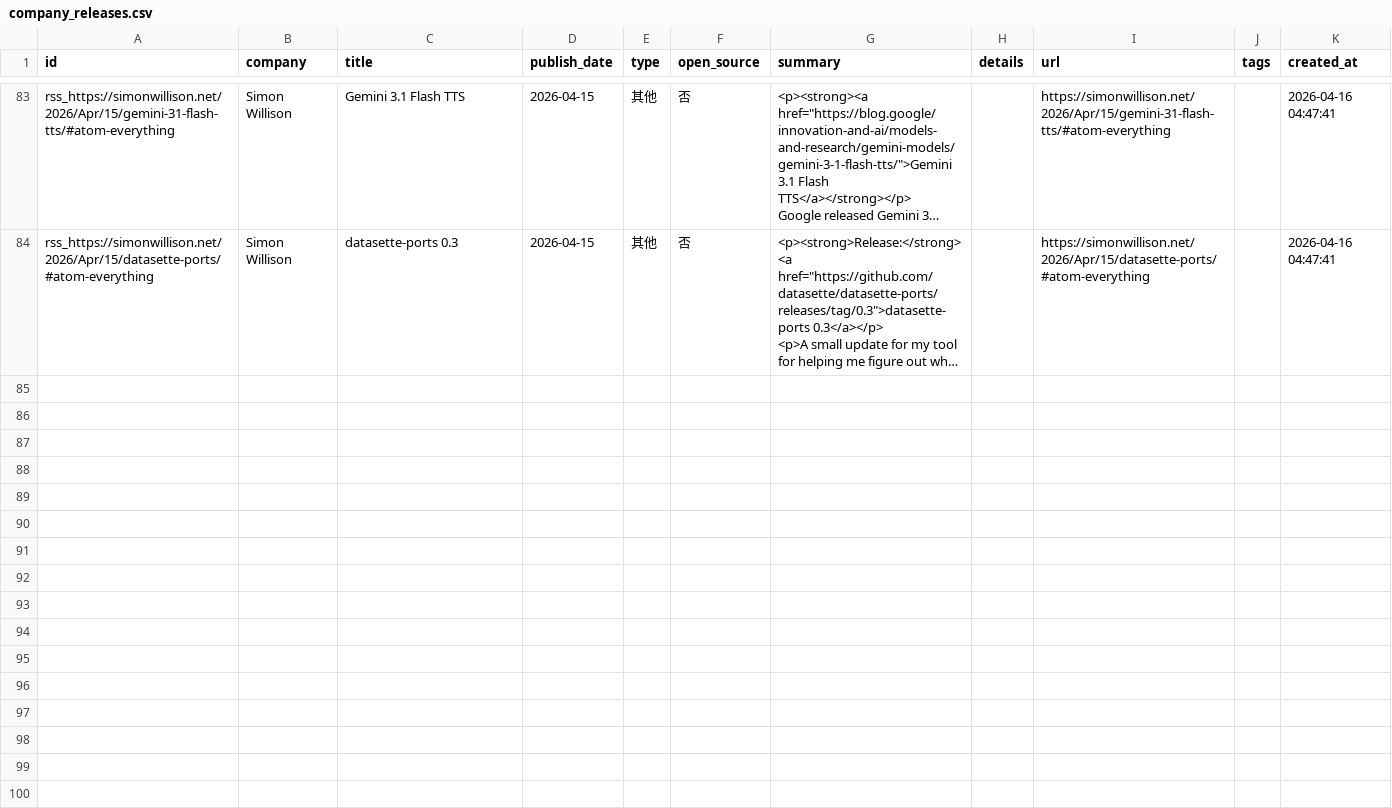
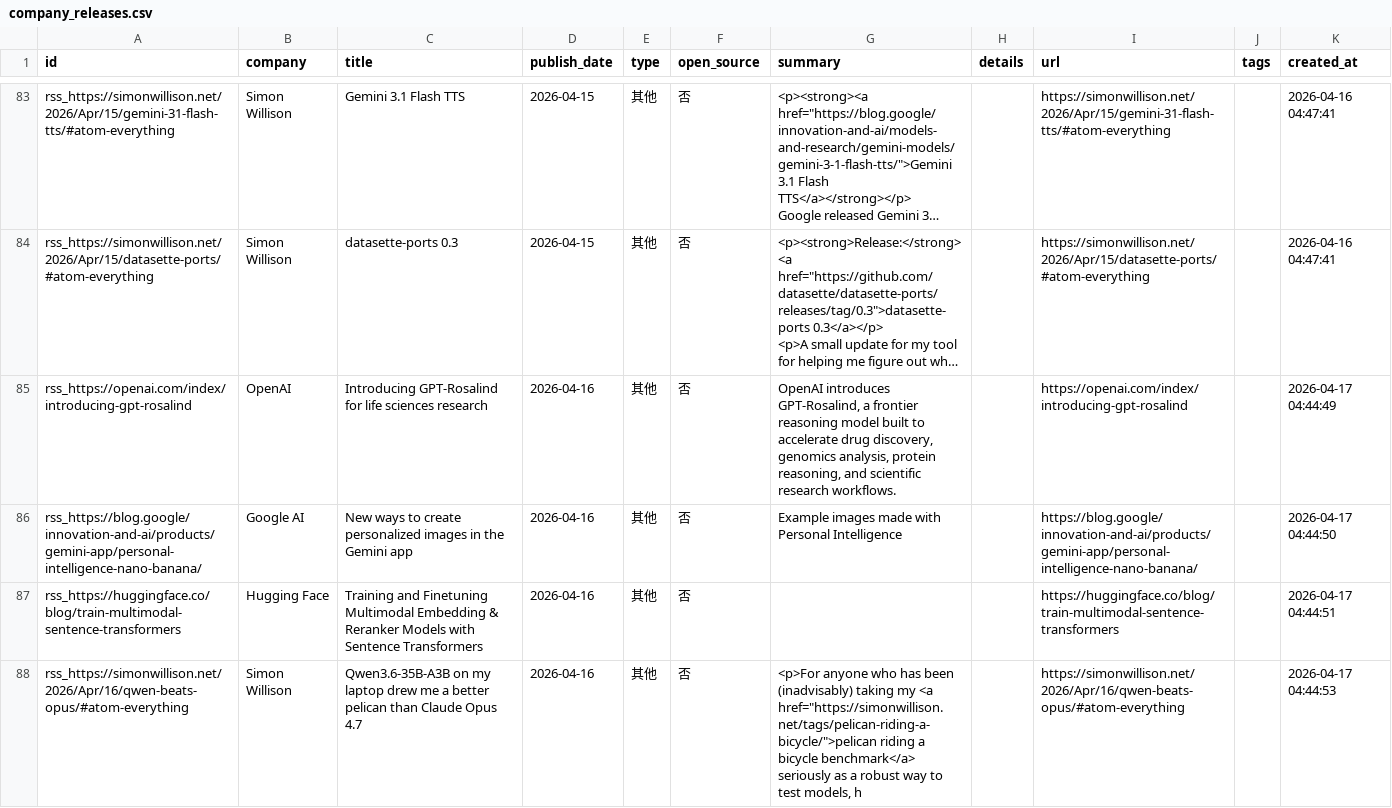
Before and after one commit to nottobeaproblem/github-trend-monitor, a CSV file: data/company_releases.csv, drawn as a sheet; only a part is shown, gaps mark what is left out; long unchanged cells end in …; the diff names each change by its address in the sheet, - before the commit and + after, or states it on an @@ line.

```diff
--- a/data/company_releases.csv
+++ b/data/company_releases.csv
+row 85: rss_https://openai.com/index/introducing-gpt-rosalind | OpenAI | Introducing GPT-Rosalind for life sciences research | 2026-04-16 | 其他 | 否 | OpenAI introduces GPT-Rosalind, a frontier reasoning model built to accelerate drug discovery, genomics analysis, protein reasoning, and scientific research workflows. |  | https://openai.com/index/introducing-gpt-rosalind |  | 2026-04-17 04:44:49
+row 86: rss_https://blog.google/innovation-and-ai/products/gemini-app/personal-intelligence-nano-banana/ | Google AI | New ways to create personalized images in the Gemini app | 2026-04-16 | 其他 | 否 | Example images made with Personal Intelligence |  | https://blog.google/innovation-and-ai/products/gemini-app/personal-intelligence-nano-banana/ |  | 2026-04-17 04:44:50
+row 87: rss_https://huggingface.co/blog/train-multimodal-sentence-transformers | Hugging Face | Training and Finetuning Multimodal Embedding & Reranker Models with Sentence Transformers | 2026-04-16 | 其他 | 否 |  |  | https://huggingface.co/blog/train-multimodal-sentence-transformers |  | 2026-04-17 04:44:51
+row 88: rss_https://simonwillison.net/2026/Apr/16/qwen-beats-opus/#atom-everything | Simon Willison | Qwen3.6-35B-A3B on my laptop drew me a better pelican than Claude Opus 4.7 | 2026-04-16 | 其他 | 否 | <p>For anyone who has been (inadvisably) taking my <a href="https://simonwillison.net/tags/pelican-riding-a-bicycle/">pelican riding a bicycle benchmark</a> seriously as a robust way to test models, h |  | https://simonwillison.net/2026/Apr/16/qwen-beats-opus/#atom-everything |  | 2026-04-17 04:44:53
```
Also changed, not shown: 8 other files.
